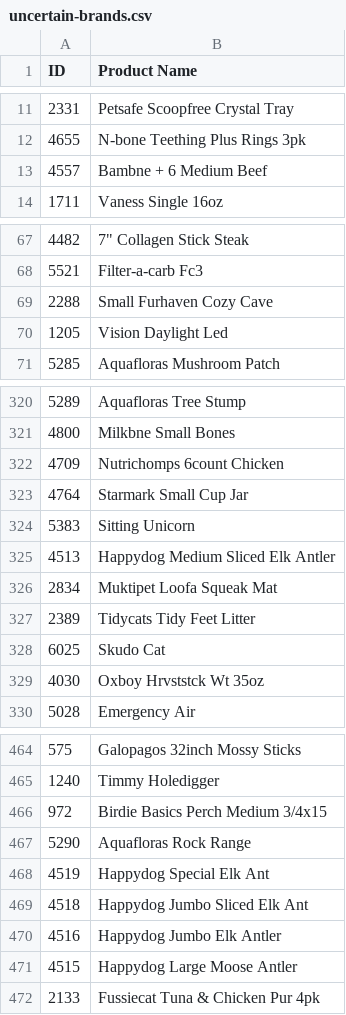
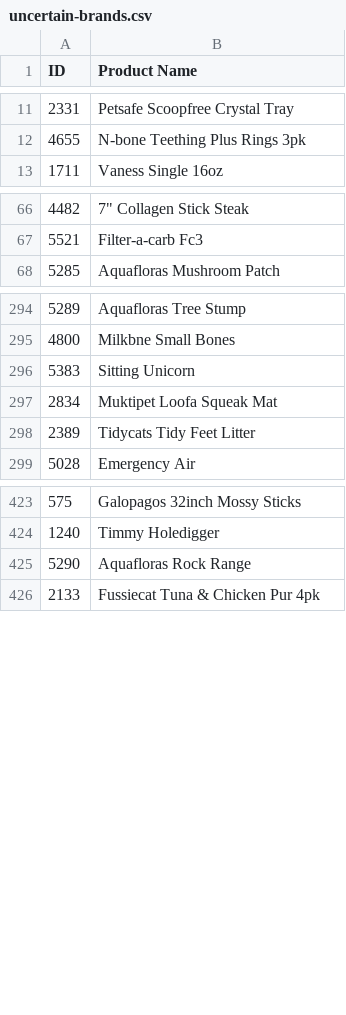
Before and after one commit to PilotHousePOS/pilothouse-pos, a CSV file: uncertain-brands.csv, drawn as a sheet; only a part is shown, gaps mark what is left out; the diff covers the shown part only; the diff names each change by its address in the sheet, - before the commit and + after, or states it on an @@ line.

```diff
--- a/uncertain-brands.csv
+++ b/uncertain-brands.csv
-row 13: 4557 | Bambne + 6 Medium Beef
-row 69: 2288 | Small Furhaven Cozy Cave
-row 70: 1205 | Vision Daylight Led
-row 322: 4709 | Nutrichomps 6count Chicken
-row 323: 4764 | Starmark Small Cup Jar
-row 325: 4513 | Happydog Medium Sliced Elk Antler
-row 328: 6025 | Skudo Cat
-row 329: 4030 | Oxboy Hrvststck Wt 35oz
-row 466: 972 | Birdie Basics Perch Medium 3/4x15
-row 468: 4519 | Happydog Special Elk Ant
-row 469: 4518 | Happydog Jumbo Sliced Elk Ant
-row 470: 4516 | Happydog Jumbo Elk Antler
-row 471: 4515 | Happydog Large Moose Antler
```
Also changed, not shown: 81 removed rows elsewhere in this file, 3 other files.
